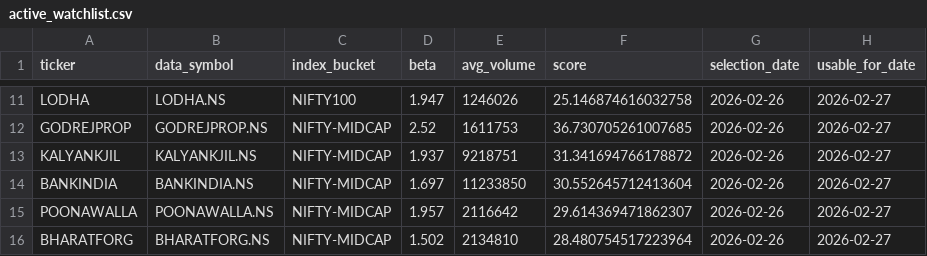
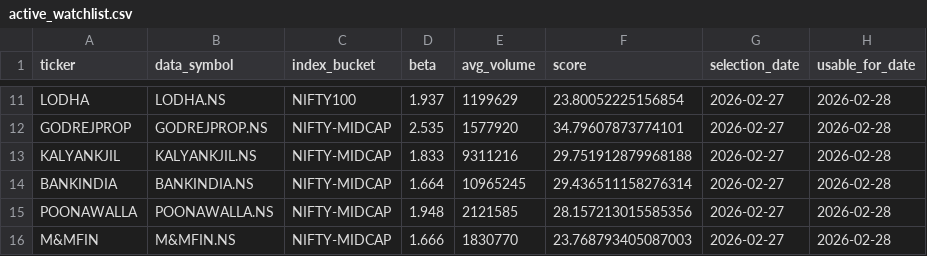
Before and after one commit to arun906/ScalpingApp, a CSV file: active_watchlist.csv, drawn as a sheet; only a part is shown, gaps mark what is left out; removed rows and columns are numbered as before the commit, all else as after; the diff covers the shown part only; the diff names each change by its address in the sheet, - before the commit and + after, or states it on an @@ line.

```diff
--- a/active_watchlist.csv
+++ b/active_watchlist.csv
-D11 (beta): 1.947
+D11 (beta): 1.937
-E11 (avg_volume): 1246026
+E11 (avg_volume): 1199629
-F11 (score): 25.146874616032758
+F11 (score): 23.80052225156854
-G11:G15 (selection_date): 2026-02-26
+G11:G15 (selection_date): 2026-02-27
-H11:H15 (usable_for_date): 2026-02-27
+H11:H15 (usable_for_date): 2026-02-28
-D12 (beta): 2.52
+D12 (beta): 2.535
-E12 (avg_volume): 1611753
+E12 (avg_volume): 1577920
-F12 (score): 36.730705261007685
+F12 (score): 34.79607873774101
-D13 (beta): 1.937
+D13 (beta): 1.833
-E13 (avg_volume): 9218751
+E13 (avg_volume): 9311216
-F13 (score): 31.341694766178872
+F13 (score): 29.751912879968188
-D14 (beta): 1.697
+D14 (beta): 1.664
-E14 (avg_volume): 11233850
+E14 (avg_volume): 10965245
-F14 (score): 30.552645712413604
+F14 (score): 29.436511158276314
-D15 (beta): 1.957
+D15 (beta): 1.948
-E15 (avg_volume): 2116642
+E15 (avg_volume): 2121585
-F15 (score): 29.614369471862307
+F15 (score): 28.157213015585356
-row 16: BHARATFORG | BHARATFORG.NS | NIFTY-MIDCAP | 1.502 | 2134810 | 28.480754517223964 | 2026-02-26 | 2026-02-27
+row 16: M&MFIN | M&MFIN.NS | NIFTY-MIDCAP | 1.666 | 1830770 | 23.768793405087003 | 2026-02-27 | 2026-02-28
```
Also changed, not shown: 1 added row, 1 removed row and 40 edited cells elsewhere in this file, watchlist_history.csv.
